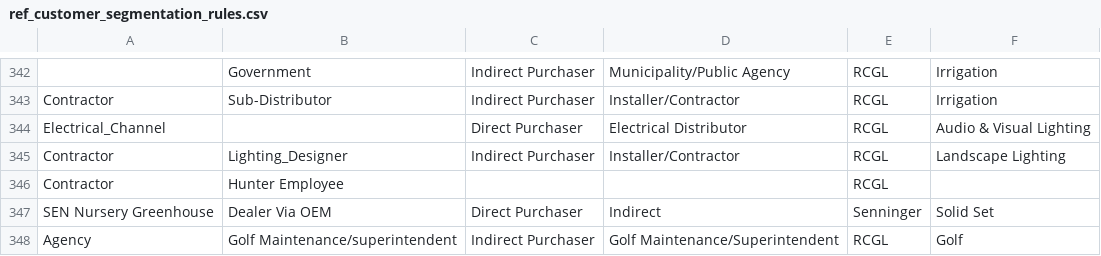
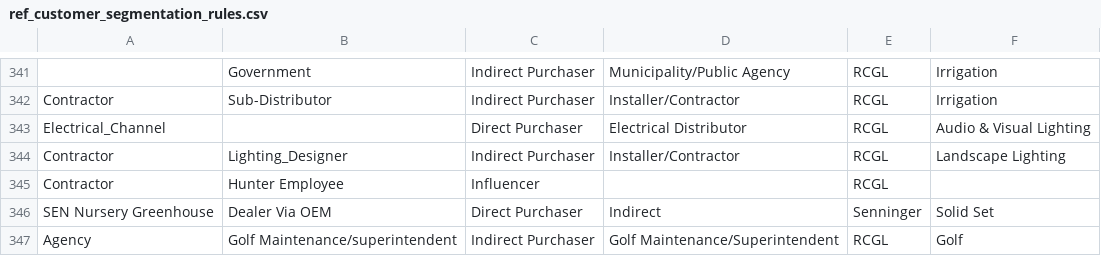
Before and after one commit to reid24/hunter_data_migration, a CSV file: data/ref_customer_segmentation_rules.csv, drawn as a sheet; only a part is shown, gaps mark what is left out; the diff covers the shown part only.

```diff
--- a/data/ref_customer_segmentation_rules.csv
+++ b/data/ref_customer_segmentation_rules.csv
@@ -345,3 +344,3 @@ Electrical_Channel,,Direct Purchaser,Electrical Distributor,RCGL,Audio & Visual
 Contractor,Lighting_Designer,Indirect Purchaser,Installer/Contractor,RCGL,Landscape Lighting
-Contractor,Hunter Employee,,,RCGL,
+Contractor,Hunter Employee,Influencer,,RCGL,
 SEN Nursery Greenhouse,Dealer Via OEM,Direct Purchaser,Indirect,Senninger,Solid Set
```
Also changed, not shown: 1 added row, 2 removed rows and 3 edited cells elsewhere in this file, data/vlookup_sugar_customer_segment.csv.
